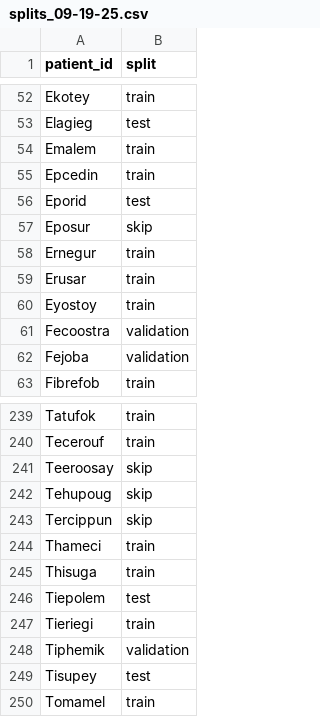
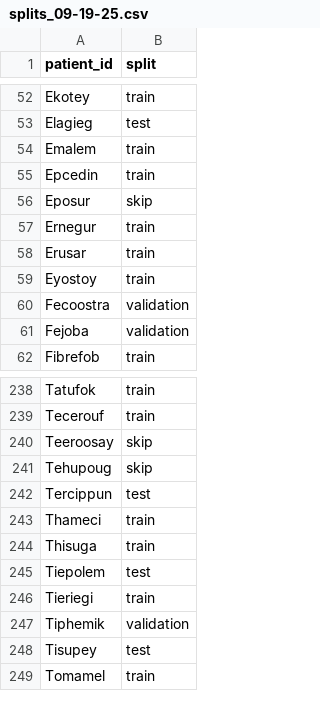
Before and after one commit to AiDALabUCSD/vascular-superenhancement-4d-flow, a CSV file: splits/splits_09-19-25.csv, drawn as a sheet; only a part is shown, gaps mark what is left out.

Commit message:
update: modified patient assignment in split generation to include 'Tercippun' as a test patient

```diff
--- a/splits/splits_09-19-25.csv
+++ b/splits/splits_09-19-25.csv
@@ -55,3 +55,2 @@ Emalem,train
 Epcedin,train
-Eporid,test
 Eposur,skip
@@ -242,3 +241,3 @@ Teeroosay,skip
 Tehupoug,skip
-Tercippun,skip
+Tercippun,test
 Thameci,train
```
Also changed, not shown: 1 other file.
